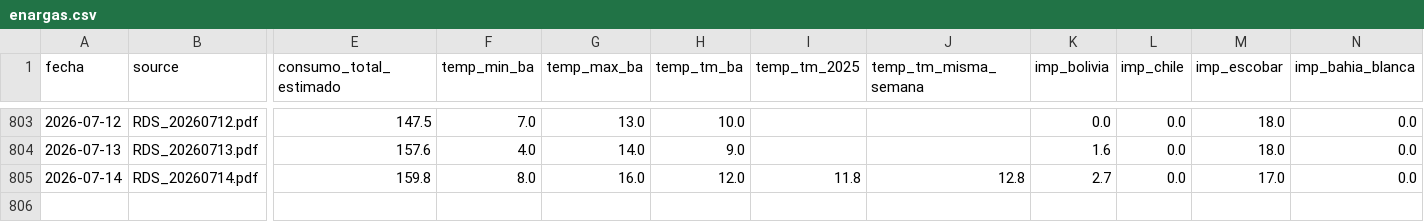
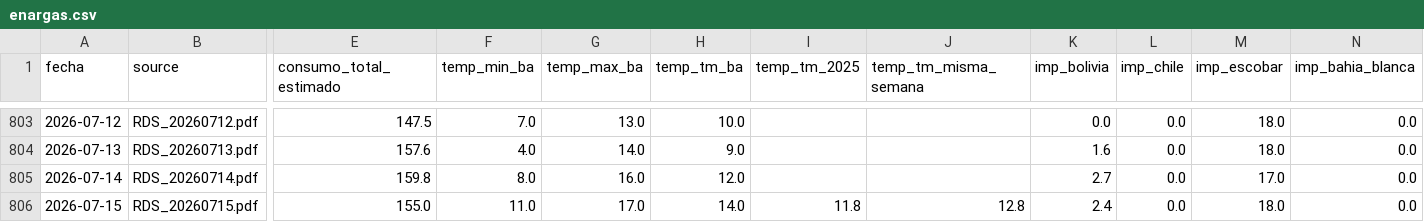
Before and after one commit to mpodeley/estado-del-sistema, a CSV file: public/data/enargas.csv, drawn as a sheet; only a part is shown, gaps mark what is left out; rows hold the shown columns only; the diff names each change by its address in the sheet, - before the commit and + after, or states it on an @@ line.

```diff
--- a/public/data/enargas.csv
+++ b/public/data/enargas.csv
-I805 (temp_tm_2025): 11.8
+I805 (temp_tm_2025): (empty)
-J805 (temp_tm_misma_semana): 12.8
+J805 (temp_tm_misma_semana): (empty)
+row 806: 2026-07-15 | RDS_20260715.pdf | 155.0 | 11.0 | 17.0 | 14.0 | 11.8 | 12.8 | 2.4 | 0.0 | 18.0 | 0.0
```
Also changed, not shown: public/data/linepack_forecast.csv, public/data/weather.csv, 23 other files.
